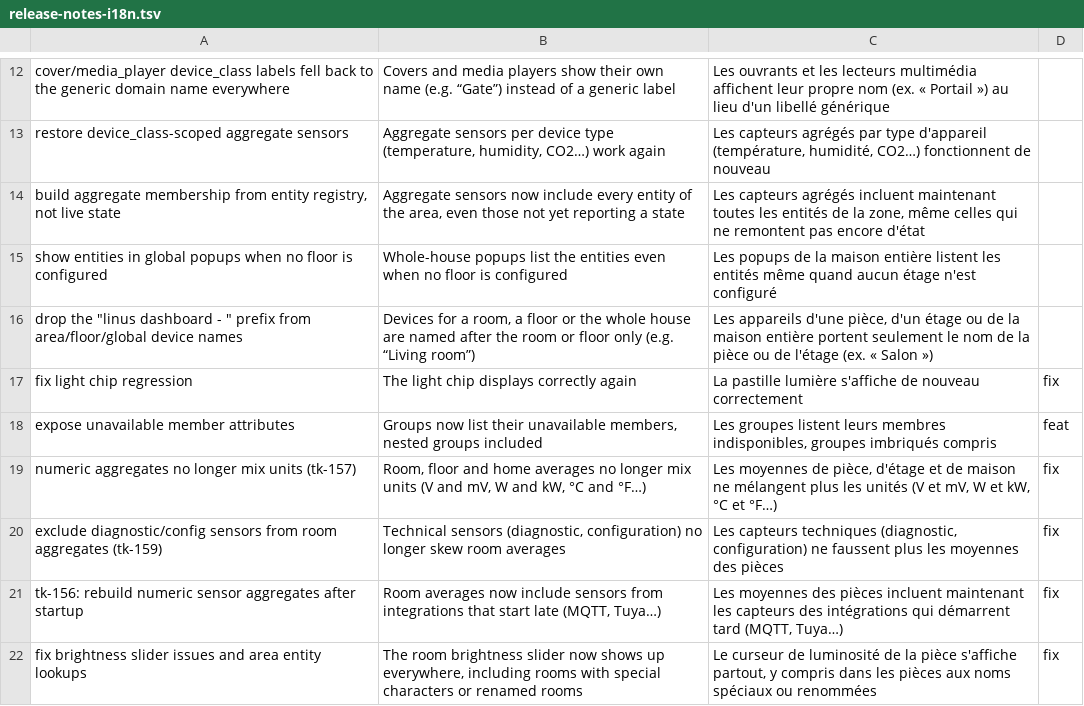
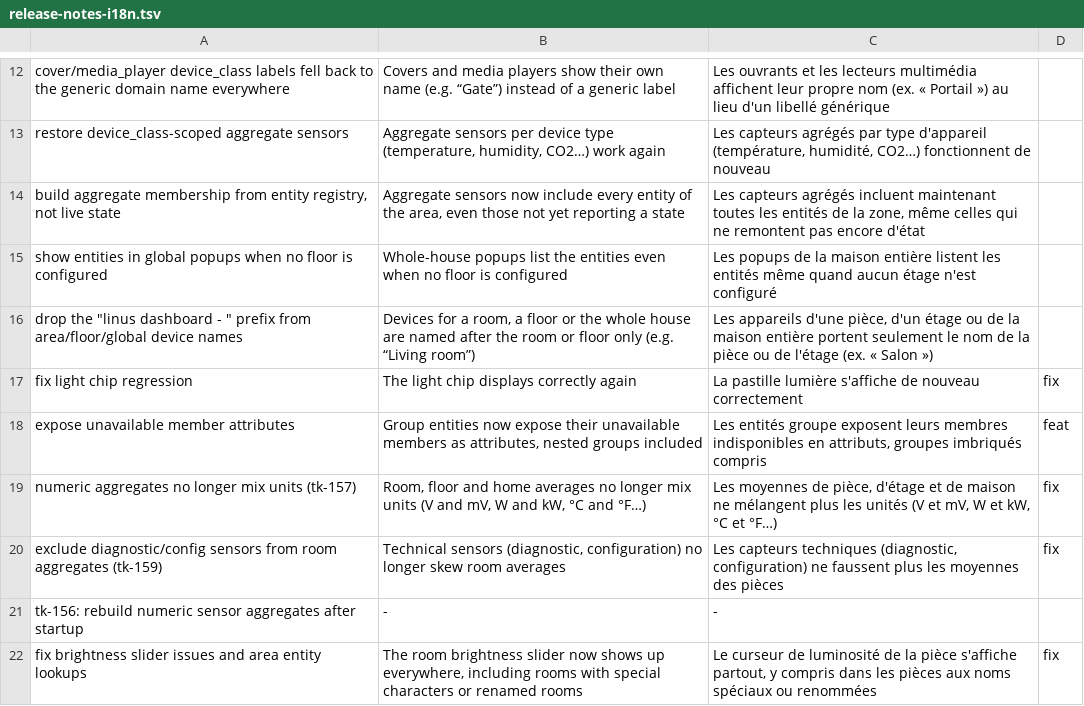
Before and after one commit to Thank-you-Linus/Linus-Dashboard, a TSV file: .github/release-notes-i18n.tsv, drawn as a sheet; only a part is shown, gaps mark what is left out.

Commit message:
fix(release): highlights review — accurate claims, every image form checked against HEAD, documented
- 2.0.0 highlights: floor and home summaries from #152 (not rooms), unit conversion wording, the
  letters #175 really fixes, "without Linus Brain" for the old on/off buttons, HA floors.
- Script: every image target must be ](images/<path>) committed in HEAD (git cat-file), no title,
  space, glob or '..'; otherwise the step fails. "All changes since <stable>" heading after them.
- i18n: #201 wording (attributes), #202 dropped (fixes beta-only sensors).
- RELEASE_GUIDE and README-RELEASE describe the highlights file.

```diff
--- a/.github/release-notes-i18n.tsv
+++ b/.github/release-notes-i18n.tsv
@@ -17,6 +17,6 @@ drop the "linus dashboard - " prefix from area/floor/global device names	Devices
 fix light chip regression	The light chip displays correctly again	La pastille lumière s'affiche de nouveau correctement	fix
-expose unavailable member attributes	Groups now list their unavailable members, nested groups included	Les groupes listent leurs membres indisponibles, groupes imbriqués compris	feat
+expose unavailable member attributes	Group entities now expose their unavailable members as attributes, nested groups included	Les entités groupe exposent leurs membres indisponibles en attributs, groupes imbriqués compris	feat
 numeric aggregates no longer mix units (tk-157)	Room, floor and home averages no longer mix units (V and mV, W and kW, °C and °F…)	Les moyennes de pièce, d'étage et de maison ne mélangent plus les unités (V et mV, W et kW, °C et °F…)	fix
 exclude diagnostic/config sensors from room aggregates (tk-159)	Technical sensors (diagnostic, configuration) no longer skew room averages	Les capteurs techniques (diagnostic, configuration) ne faussent plus les moyennes des pièces	fix
-tk-156: rebuild numeric sensor aggregates after startup	Room averages now include sensors from integrations that start late (MQTT, Tuya…)	Les moyennes des pièces incluent maintenant les capteurs des intégrations qui démarrent tard (MQTT, Tuya…)	fix
+tk-156: rebuild numeric sensor aggregates after startup	-	-
 fix brightness slider issues and area entity lookups	The room brightness slider now shows up everywhere, including rooms with special characters or renamed rooms	Le curseur de luminosité de la pièce s'affiche partout, y compris dans les pièces aux noms spéciaux ou renommées	fix
```
Also changed, not shown: 5 other files.
